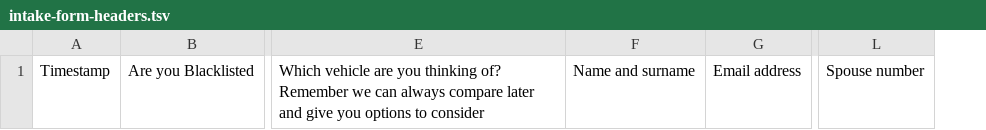
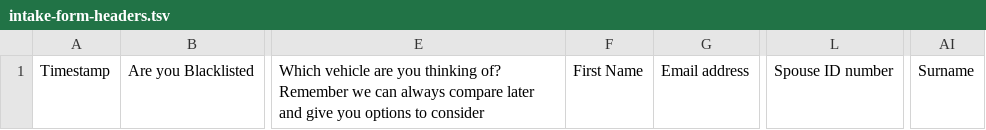
Before and after one commit to WillemAucamp/HatfieldAutomation, a TSV file: config/intake-form-headers.tsv, drawn as a sheet; only a part is shown, gaps mark what is left out; removed rows and columns are numbered as before the commit, all else as after; the diff names each change by its address in the sheet, - before the commit and + after, or states it on an @@ line.

```diff
--- a/config/intake-form-headers.tsv
+++ b/config/intake-form-headers.tsv
-column F, row 1: Name and surname
+column F, row 1: First Name
-column L, row 1: Spouse number
+column L, row 1: Spouse ID number
+column AI, row 1: Surname
```
Also changed, not shown: 21 other files.
